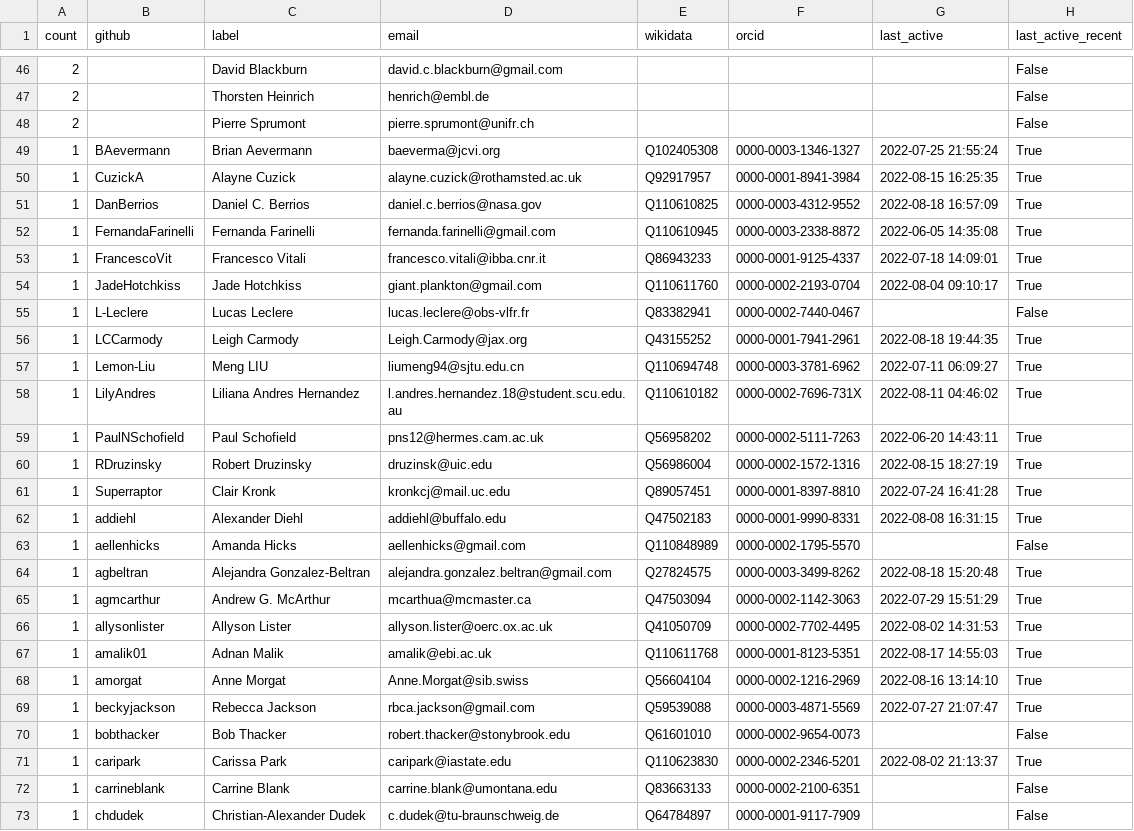
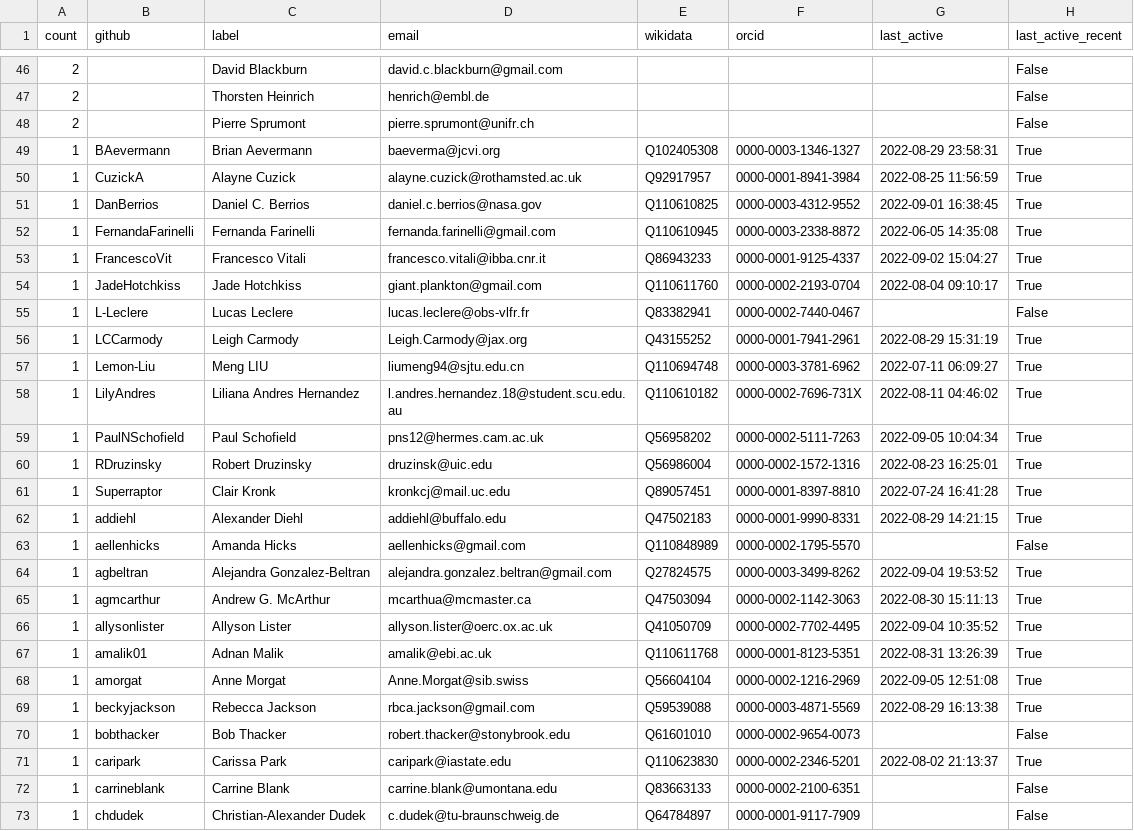
Before and after one commit to cthoyt/obo-community-health, a TSV file: data/contacts_table.tsv, drawn as a sheet; only a part is shown, gaps mark what is left out; the diff covers the shown part only.

```diff
--- a/data/contacts_table.tsv
+++ b/data/contacts_table.tsv
@@ -48,23 +48,23 @@ count	github	label	email	wikidata	orcid	last_active	last_active_recent
 2		Pierre Sprumont	pierre.sprumont@unifr.ch				False
-1	BAevermann	Brian Aevermann	baeverma@jcvi.org	Q102405308	0000-0003-1346-1327	2022-07-25 21:55:24	True
-1	CuzickA	Alayne Cuzick	alayne.cuzick@rothamsted.ac.uk	Q92917957	0000-0001-8941-3984	2022-08-15 16:25:35	True
-1	DanBerrios	Daniel C. Berrios	daniel.c.berrios@nasa.gov	Q110610825	0000-0003-4312-9552	2022-08-18 16:57:09	True
+1	BAevermann	Brian Aevermann	baeverma@jcvi.org	Q102405308	0000-0003-1346-1327	2022-08-29 23:58:31	True
+1	CuzickA	Alayne Cuzick	alayne.cuzick@rothamsted.ac.uk	Q92917957	0000-0001-8941-3984	2022-08-25 11:56:59	True
+1	DanBerrios	Daniel C. Berrios	daniel.c.berrios@nasa.gov	Q110610825	0000-0003-4312-9552	2022-09-01 16:38:45	True
 1	FernandaFarinelli	Fernanda Farinelli	fernanda.farinelli@gmail.com	Q110610945	0000-0003-2338-8872	2022-06-05 14:35:08	True
-1	FrancescoVit	Francesco Vitali	francesco.vitali@ibba.cnr.it	Q86943233	0000-0001-9125-4337	2022-07-18 14:09:01	True
+1	FrancescoVit	Francesco Vitali	francesco.vitali@ibba.cnr.it	Q86943233	0000-0001-9125-4337	2022-09-02 15:04:27	True
 1	JadeHotchkiss	Jade Hotchkiss	giant.plankton@gmail.com	Q110611760	0000-0002-2193-0704	2022-08-04 09:10:17	True
 1	L-Leclere	Lucas Leclere	lucas.leclere@obs-vlfr.fr	Q83382941	0000-0002-7440-0467		False
-1	LCCarmody	Leigh Carmody	Leigh.Carmody@jax.org	Q43155252	0000-0001-7941-2961	2022-08-18 19:44:35	True
+1	LCCarmody	Leigh Carmody	Leigh.Carmody@jax.org	Q43155252	0000-0001-7941-2961	2022-08-29 15:31:19	True
 1	Lemon-Liu	Meng LIU	liumeng94@sjtu.edu.cn	Q110694748	0000-0003-3781-6962	2022-07-11 06:09:27	True
 1	LilyAndres	Liliana Andres Hernandez	l.andres.hernandez.18@student.scu.edu.au	Q110610182	0000-0002-7696-731X	2022-08-11 04:46:02	True
-1	PaulNSchofield	Paul Schofield	pns12@hermes.cam.ac.uk	Q56958202	0000-0002-5111-7263	2022-06-20 14:43:11	True
-1	RDruzinsky	Robert Druzinsky	druzinsk@uic.edu	Q56986004	0000-0002-1572-1316	2022-08-15 18:27:19	True
+1	PaulNSchofield	Paul Schofield	pns12@hermes.cam.ac.uk	Q56958202	0000-0002-5111-7263	2022-09-05 10:04:34	True
+1	RDruzinsky	Robert Druzinsky	druzinsk@uic.edu	Q56986004	0000-0002-1572-1316	2022-08-23 16:25:01	True
 1	Superraptor	Clair Kronk	kronkcj@mail.uc.edu	Q89057451	0000-0001-8397-8810	2022-07-24 16:41:28	True
-1	addiehl	Alexander Diehl	addiehl@buffalo.edu	Q47502183	0000-0001-9990-8331	2022-08-08 16:31:15	True
+1	addiehl	Alexander Diehl	addiehl@buffalo.edu	Q47502183	0000-0001-9990-8331	2022-08-29 14:21:15	True
 1	aellenhicks	Amanda Hicks	aellenhicks@gmail.com	Q110848989	0000-0002-1795-5570		False
-1	agbeltran	Alejandra Gonzalez-Beltran	alejandra.gonzalez.beltran@gmail.com	Q27824575	0000-0003-3499-8262	2022-08-18 15:20:48	True
-1	agmcarthur	Andrew G. McArthur	mcarthua@mcmaster.ca	Q47503094	0000-0002-1142-3063	2022-07-29 15:51:29	True
-1	allysonlister	Allyson Lister	allyson.lister@oerc.ox.ac.uk	Q41050709	0000-0002-7702-4495	2022-08-02 14:31:53	True
-1	amalik01	Adnan Malik	amalik@ebi.ac.uk	Q110611768	0000-0001-8123-5351	2022-08-17 14:55:03	True
-1	amorgat	Anne Morgat	Anne.Morgat@sib.swiss	Q56604104	0000-0002-1216-2969	2022-08-16 13:14:10	True
-1	beckyjackson	Rebecca Jackson	rbca.jackson@gmail.com	Q59539088	0000-0003-4871-5569	2022-07-27 21:07:47	True
+1	agbeltran	Alejandra Gonzalez-Beltran	alejandra.gonzalez.beltran@gmail.com	Q27824575	0000-0003-3499-8262	2022-09-04 19:53:52	True
+1	agmcarthur	Andrew G. McArthur	mcarthua@mcmaster.ca	Q47503094	0000-0002-1142-3063	2022-08-30 15:11:13	True
+1	allysonlister	Allyson Lister	allyson.lister@oerc.ox.ac.uk	Q41050709	0000-0002-7702-4495	2022-09-04 10:35:52	True
+1	amalik01	Adnan Malik	amalik@ebi.ac.uk	Q110611768	0000-0001-8123-5351	2022-08-31 13:26:39	True
+1	amorgat	Anne Morgat	Anne.Morgat@sib.swiss	Q56604104	0000-0002-1216-2969	2022-09-05 12:51:08	True
+1	beckyjackson	Rebecca Jackson	rbca.jackson@gmail.com	Q59539088	0000-0003-4871-5569	2022-08-29 16:13:38	True
 1	bobthacker	Bob Thacker	robert.thacker@stonybrook.edu	Q61601010	0000-0002-9654-0073		False
```
Also changed, not shown: 1 added row and 60 edited cells elsewhere in this file, data/data.tsv, 9 other files.
